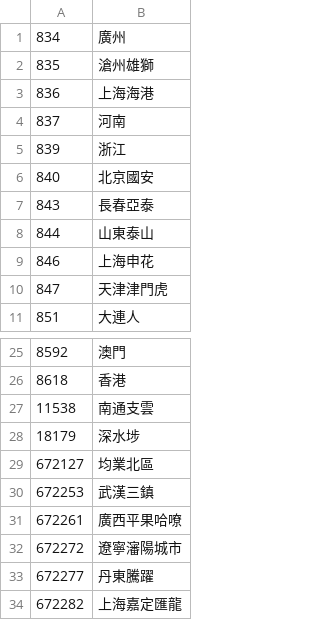
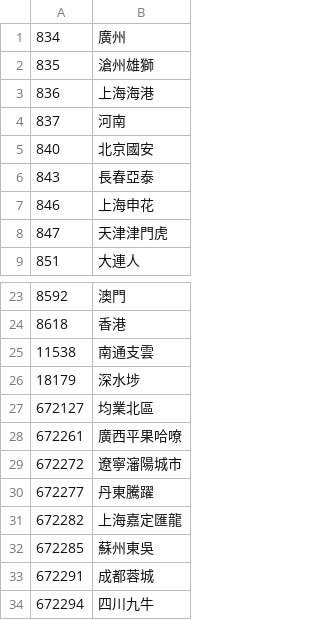
Before and after one commit to tanjt107/football-prediction, a CSV file: manual_files/non_hkjc_teams.csv, drawn as a sheet; only a part is shown, gaps mark what is left out; the shorter side is filled out with more unchanged rows.

```diff
--- a/manual_files/non_hkjc_teams.csv
+++ b/manual_files/non_hkjc_teams.csv
@@ -4,6 +4,4 @@
 837,河南
-839,浙江
 840,北京國安
 843,長春亞泰
-844,山東泰山
 846,上海申花
@@ -29,3 +27,2 @@
 672127,均業北區
-672253,武漢三鎮
 672261,廣西平果哈嘹
```
Also changed, not shown: manual_files/hkjc_teams.csv, manual_files/transfermarkt_teams.csv.
